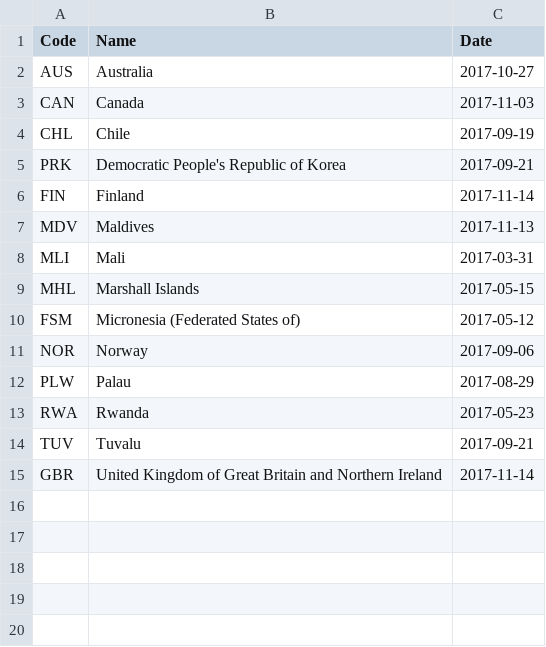
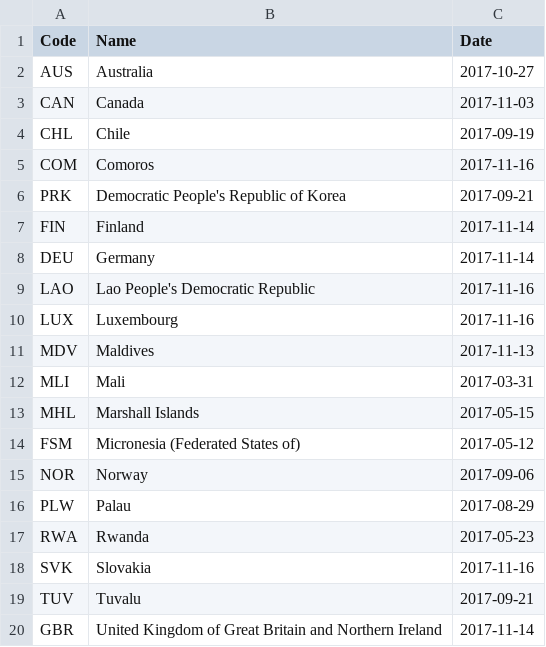
Before and after one commit to openclimatedata/kigali-amendment-entry-into-force, a CSV file: data/kigali-amendment.csv, drawn as a sheet; the diff names each change by its address in the sheet, - before the commit and + after, or states it on an @@ line.

Commit message:
More ratifications

```diff
--- a/data/kigali-amendment.csv
+++ b/data/kigali-amendment.csv
+row 5: COM | Comoros | 2017-11-16
+row 8: DEU | Germany | 2017-11-14
+row 9: LAO | Lao People's Democratic Republic | 2017-11-16
+row 10: LUX | Luxembourg | 2017-11-16
+row 18: SVK | Slovakia | 2017-11-16
```
